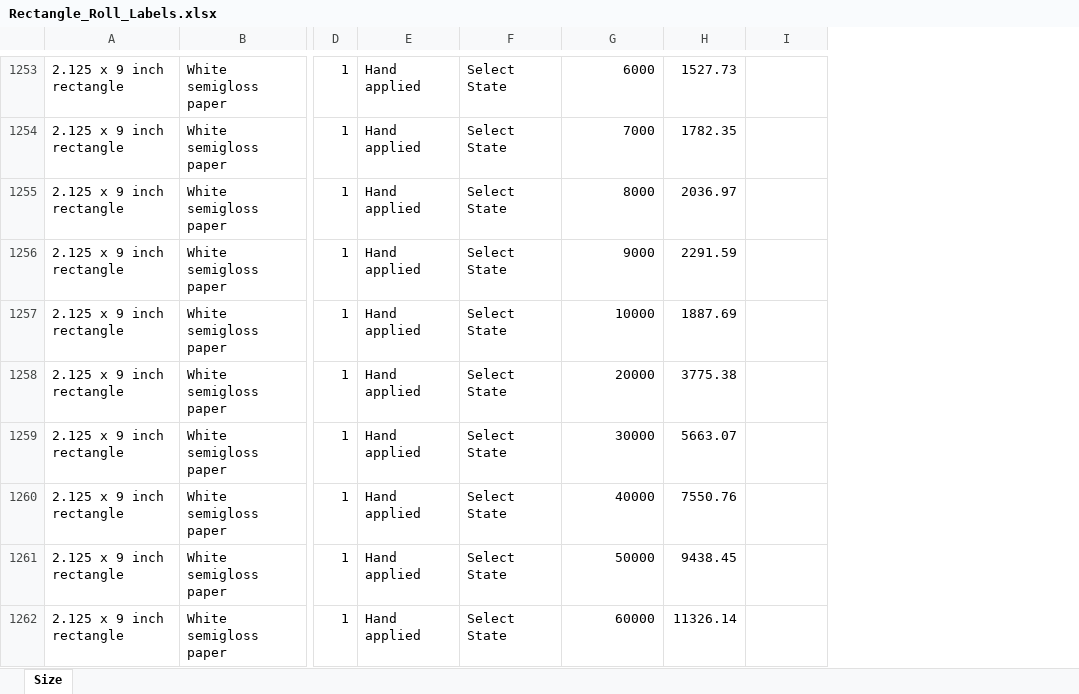
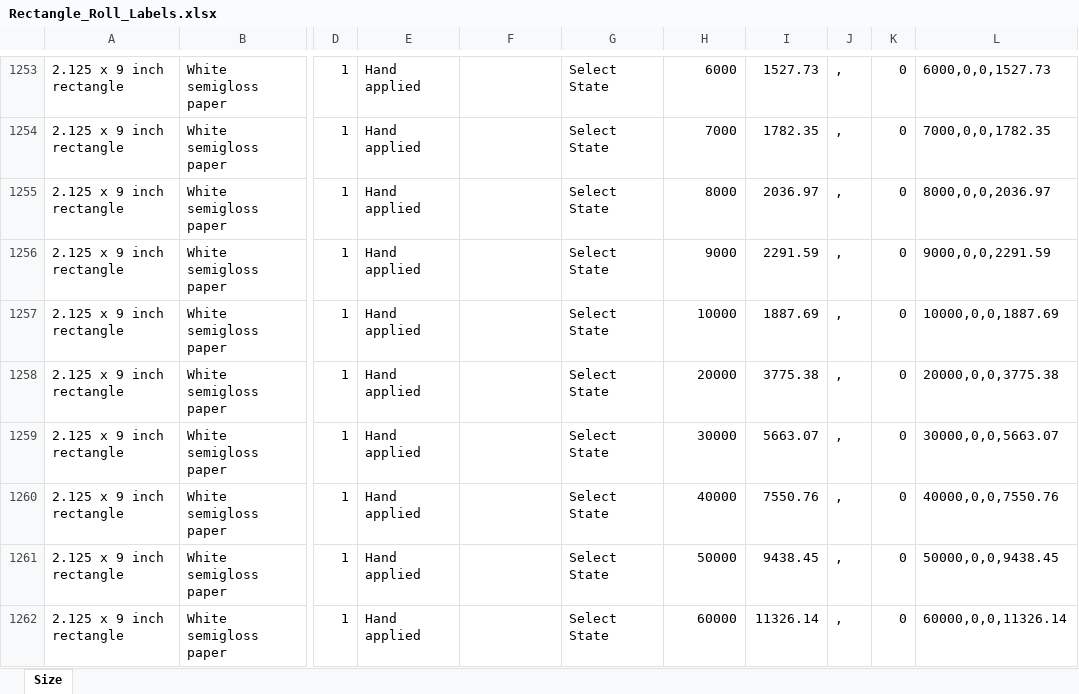
Before and after one commit to eeem77/playwright-node-app, an Excel workbook: Rectangle_Roll_Labels.xlsx, sheet Size, drawn as a sheet; only a part is shown, gaps mark what is left out; values as stored, in another font and other column widths than the file's, no borders; the diff covers the shown part only; the diff names each change by its address in the sheet, - before the commit and + after, or states it on an @@ line.

```diff
--- a/Rectangle_Roll_Labels.xlsx (sheet Size)
+++ b/Rectangle_Roll_Labels.xlsx (sheet Size)
+column J, rows 1253-1262: all ,
+column K, rows 1253-1262: all 0
+column L, rows 1253-1262: 6000,0,0,1527.73 | 7000,0,0,1782.35 | 8000,0,0,2036.97 | 9000,0,0,2291.59 | 10000,0,0,1887.69 | 20000,0,0,3775.38 | 30000,0,0,5663.07 | 40000,0,0,7550.76 | 50000,0,0,9438.45 | 60000,0,0,11326.14
-F1253:F1262: Select State
+F1253:F1262: (empty)
-G1253: 6000
+G1253: Select State
-H1253: 1527.73
+H1253: 6000
-I1253: (empty)
+I1253: 1527.73
-G1254: 7000
+G1254: Select State
-H1254: 1782.35
+H1254: 7000
-I1254: (empty)
+I1254: 1782.35
-G1255: 8000
+G1255: Select State
-H1255: 2036.97
+H1255: 8000
-I1255: (empty)
+I1255: 2036.97
-G1256: 9000
+G1256: Select State
-H1256: 2291.59
+H1256: 9000
-I1256: (empty)
+I1256: 2291.59
-G1257: 10000
+G1257: Select State
-H1257: 1887.69
+H1257: 10000
-I1257: (empty)
+I1257: 1887.69
-G1258: 20000
+G1258: Select State
-H1258: 3775.38
+H1258: 20000
-I1258: (empty)
+I1258: 3775.38
-G1259: 30000
+G1259: Select State
-H1259: 5663.07
+H1259: 30000
-I1259: (empty)
+I1259: 5663.07
-G1260: 40000
+G1260: Select State
-H1260: 7550.76
+H1260: 40000
-I1260: (empty)
+I1260: 7550.76
-G1261: 50000
+G1261: Select State
-H1261: 9438.45
+H1261: 50000
-I1261: (empty)
+I1261: 9438.45
-G1262: 60000
+G1262: Select State
-H1262: 11326.14
+H1262: 60000
-I1262: (empty)
+I1262: 11326.14
```
Also changed, not shown: 56 edited cells elsewhere in this sheet.
